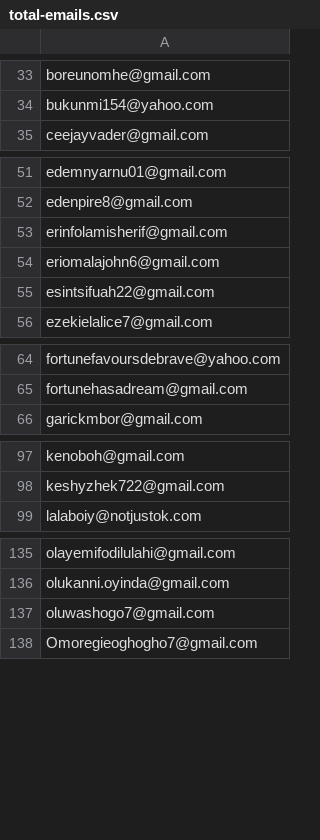
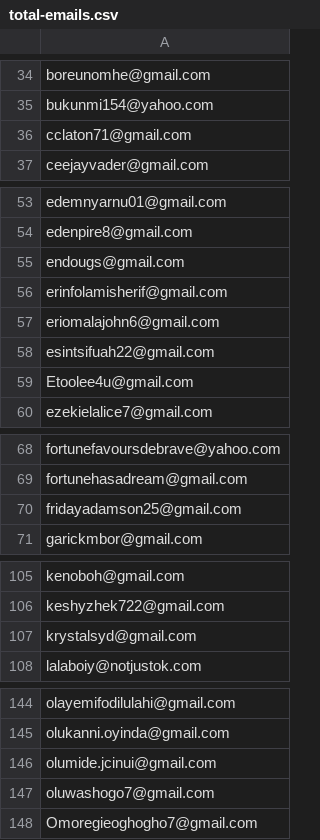
Before and after one commit to turntablecharts/server-repo, a CSV file: Presentation/total-emails.csv, drawn as a sheet; only a part is shown, gaps mark what is left out; the diff covers the shown part only; the diff names each change by its address in the sheet, - before the commit and + after, or states it on an @@ line.

```diff
--- a/Presentation/total-emails.csv
+++ b/Presentation/total-emails.csv
+row 36: cclaton71@gmail.com
+row 55: endougs@gmail.com
+row 59: Etoolee4u@gmail.com
+row 70: fridayadamson25@gmail.com
+row 107: krystalsyd@gmail.com
+row 146: olumide.jcinui@gmail.com
```
Also changed, not shown: 10 added rows elsewhere in this file, 12 other files.
